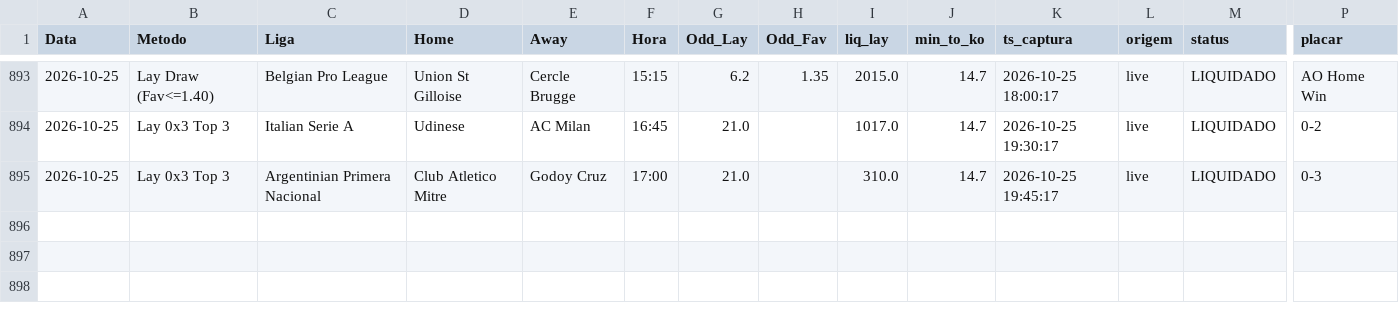
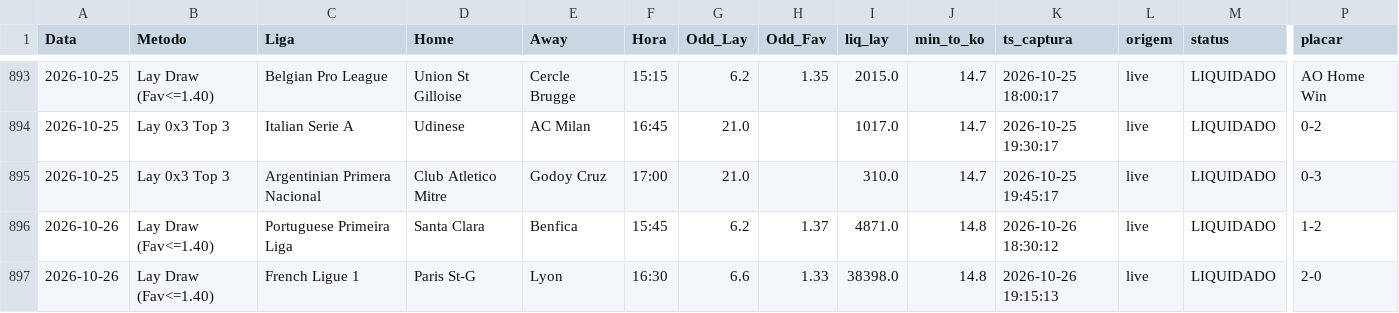
Before and after one commit to rpthiago/ARKAD_PROD, a CSV file: metodos_aprovados/forward_ko_ledger.csv, drawn as a sheet; only a part is shown, gaps mark what is left out; rows hold the shown columns only; the diff names each change by its address in the sheet, - before the commit and + after, or states it on an @@ line.

```diff
--- a/metodos_aprovados/forward_ko_ledger.csv
+++ b/metodos_aprovados/forward_ko_ledger.csv
+row 896: 2026-10-26 | Lay Draw (Fav<=1.40) | Portuguese Primeira Liga | Santa Clara | Benfica | 15:45 | 6.2 | 1.37 | 4871.0 | 14.8 | 2026-10-26 18:30:12 | live | LIQUIDADO | 1-2
+row 897: 2026-10-26 | Lay Draw (Fav<=1.40) | French Ligue 1 | Paris St-G | Lyon | 16:30 | 6.6 | 1.33 | 38398.0 | 14.8 | 2026-10-26 19:15:13 | live | LIQUIDADO | 2-0
```
Also changed, not shown: metodos_aprovados/.cache_forward_ko_vps.csv, 2 other files.
